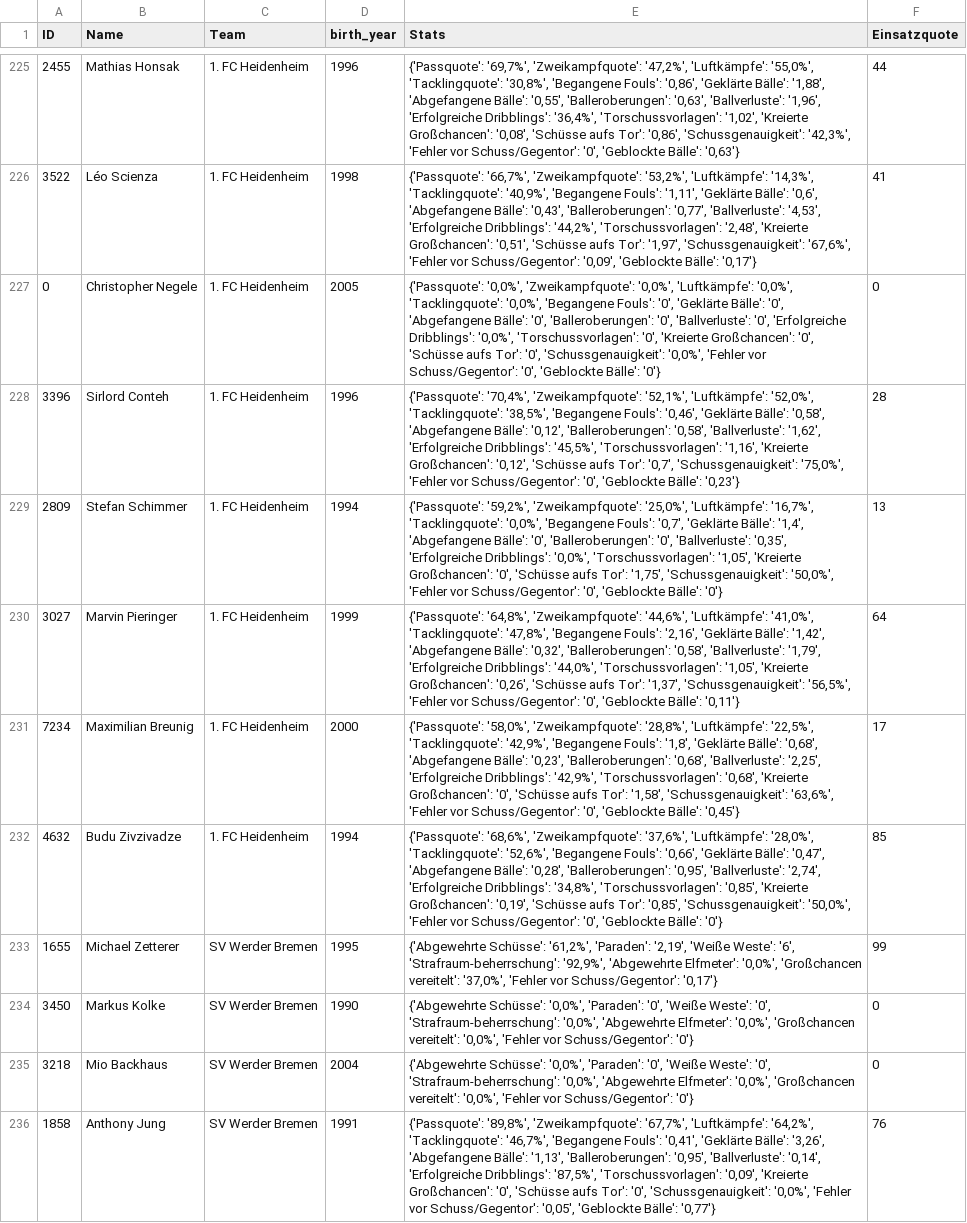
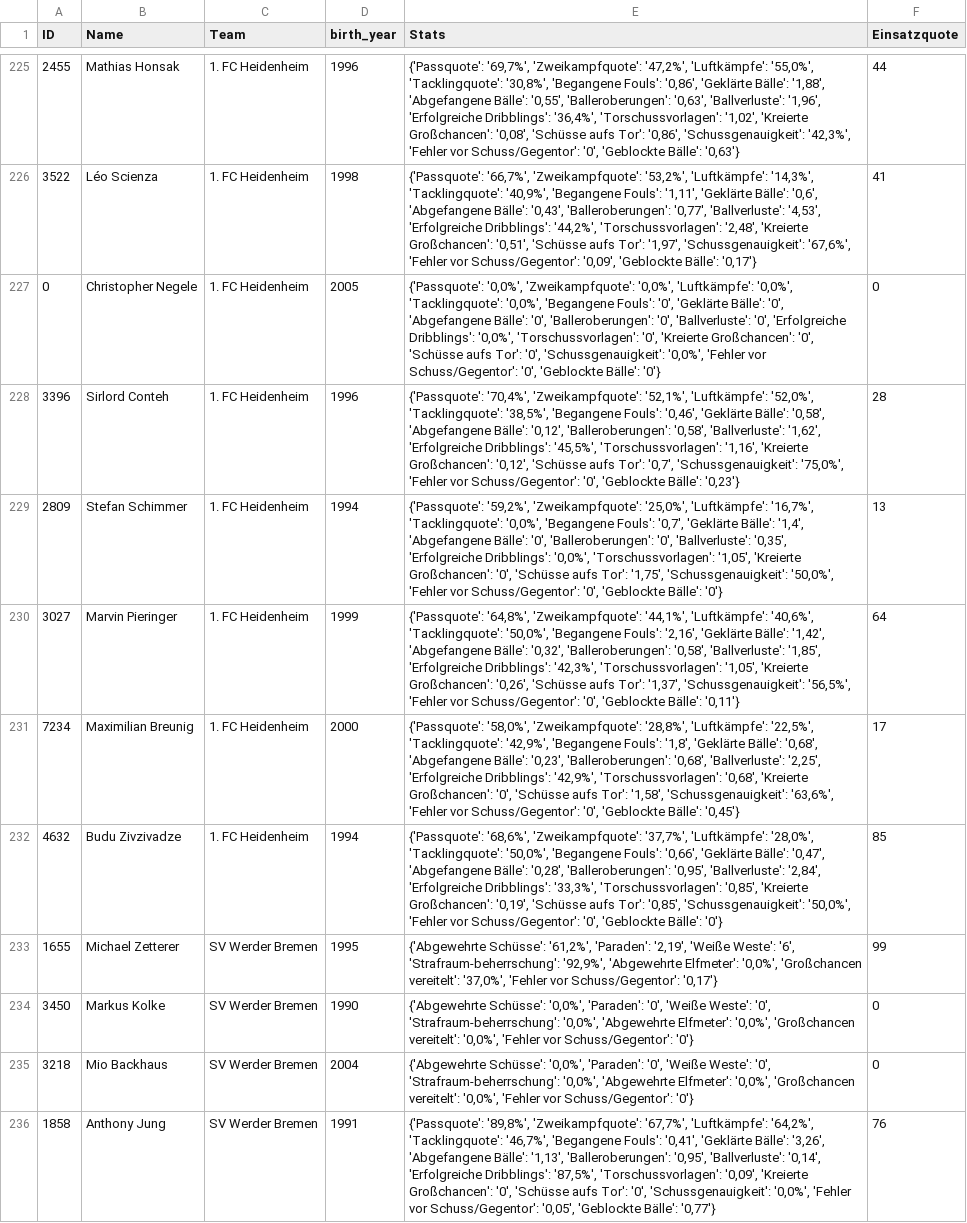
Before and after one commit to buenavista62/kickbased, a CSV file: data/ligainsider_df.csv, drawn as a sheet; only a part is shown, gaps mark what is left out; the diff covers the shown part only.

Commit message:
Automated data update

```diff
--- a/data/ligainsider_df.csv
+++ b/data/ligainsider_df.csv
@@ -229,5 +229,5 @@ ID,Name,Team,birth_year,Stats,Einsatzquote
 2809,Stefan Schimmer,1. FC Heidenheim,1994,"{'Passquote': '59,2%', 'Zweikampfquote': '25,0%', 'Luftkämpfe': '16,7%', 'Tacklingquote': '0,0%', 'Begangene Fouls': '0,7', 'Geklärte Bälle': '1,4', 'Abgefangene Bälle': '0', 'Balleroberungen': '0', 'Ballverluste': '0,35', 'Erfolgreiche Dribblings': '0,0%', 'Torschussvorlagen': '1,05', 'Kreierte Großchancen': '0', 'Schüsse aufs Tor': '1,75', 'Schussgenauigkeit': '50,0%', 'Fehler vor Schuss/Gegentor': '0', 'Geblockte Bälle': '0'}",13
-3027,Marvin Pieringer,1. FC Heidenheim,1999,"{'Passquote': '64,8%', 'Zweikampfquote': '44,6%', 'Luftkämpfe': '41,0%', 'Tacklingquote': '47,8%', 'Begangene Fouls': '2,16', 'Geklärte Bälle': '1,42', 'Abgefangene Bälle': '0,32', 'Balleroberungen': '0,58', 'Ballverluste': '1,79', 'Erfolgreiche Dribblings': '44,0%', 'Torschussvorlagen': '1,05', 'Kreierte Großchancen': '0,26', 'Schüsse aufs Tor': '1,37', 'Schussgenauigkeit': '56,5%', 'Fehler vor Schuss/Gegentor': '0', 'Geblockte Bälle': '0,11'}",64
+3027,Marvin Pieringer,1. FC Heidenheim,1999,"{'Passquote': '64,8%', 'Zweikampfquote': '44,1%', 'Luftkämpfe': '40,6%', 'Tacklingquote': '50,0%', 'Begangene Fouls': '2,16', 'Geklärte Bälle': '1,42', 'Abgefangene Bälle': '0,32', 'Balleroberungen': '0,58', 'Ballverluste': '1,85', 'Erfolgreiche Dribblings': '42,3%', 'Torschussvorlagen': '1,05', 'Kreierte Großchancen': '0,26', 'Schüsse aufs Tor': '1,37', 'Schussgenauigkeit': '56,5%', 'Fehler vor Schuss/Gegentor': '0', 'Geblockte Bälle': '0,11'}",64
 7234,Maximilian Breunig,1. FC Heidenheim,2000,"{'Passquote': '58,0%', 'Zweikampfquote': '28,8%', 'Luftkämpfe': '22,5%', 'Tacklingquote': '42,9%', 'Begangene Fouls': '1,8', 'Geklärte Bälle': '0,68', 'Abgefangene Bälle': '0,23', 'Balleroberungen': '0,68', 'Ballverluste': '2,25', 'Erfolgreiche Dribblings': '42,9%', 'Torschussvorlagen': '0,68', 'Kreierte Großchancen': '0', 'Schüsse aufs Tor': '1,58', 'Schussgenauigkeit': '63,6%', 'Fehler vor Schuss/Gegentor': '0', 'Geblockte Bälle': '0,45'}",17
-4632,Budu Zivzivadze,1. FC Heidenheim,1994,"{'Passquote': '68,6%', 'Zweikampfquote': '37,6%', 'Luftkämpfe': '28,0%', 'Tacklingquote': '52,6%', 'Begangene Fouls': '0,66', 'Geklärte Bälle': '0,47', 'Abgefangene Bälle': '0,28', 'Balleroberungen': '0,95', 'Ballverluste': '2,74', 'Erfolgreiche Dribblings': '34,8%', 'Torschussvorlagen': '0,85', 'Kreierte Großchancen': '0,19', 'Schüsse aufs Tor': '0,85', 'Schussgenauigkeit': '50,0%', 'Fehler vor Schuss/Gegentor': '0', 'Geblockte Bälle': '0'}",85
+4632,Budu Zivzivadze,1. FC Heidenheim,1994,"{'Passquote': '68,6%', 'Zweikampfquote': '37,7%', 'Luftkämpfe': '28,0%', 'Tacklingquote': '50,0%', 'Begangene Fouls': '0,66', 'Geklärte Bälle': '0,47', 'Abgefangene Bälle': '0,28', 'Balleroberungen': '0,95', 'Ballverluste': '2,84', 'Erfolgreiche Dribblings': '33,3%', 'Torschussvorlagen': '0,85', 'Kreierte Großchancen': '0,19', 'Schüsse aufs Tor': '0,85', 'Schussgenauigkeit': '50,0%', 'Fehler vor Schuss/Gegentor': '0', 'Geblockte Bälle': '0'}",85
 1655,Michael Zetterer,SV Werder Bremen,1995,"{'Abgewehrte Schüsse': '61,2%', 'Paraden': '2,19', 'Weiße Weste': '6', 'Strafraum-beherrschung': '92,9%', 'Abgewehrte Elfmeter': '0,0%', 'Großchancen vereitelt': '37,0%', 'Fehler vor Schuss/Gegentor': '0,17'}",99
```
Also changed, not shown: 194 edited cells elsewhere in this file, 1 other file.
